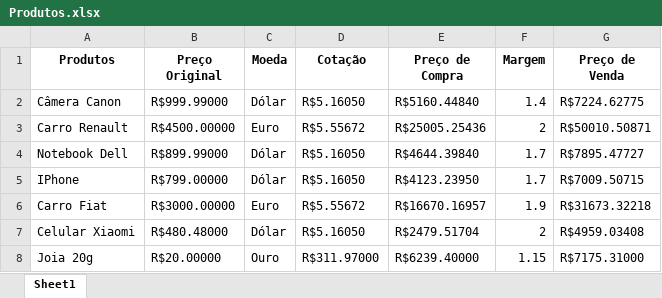
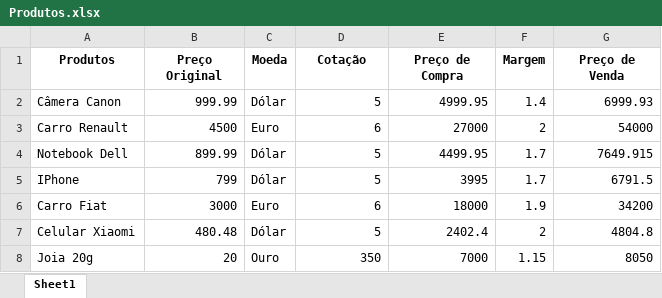
Before and after one commit to Dante-Navaza2005/automacao-cotacao, an Excel workbook: Produtos.xlsx, sheet Sheet1, drawn as a sheet; values as stored, in another font and other column widths than the file's, no borders; the diff names each change by its address in the sheet, - before the commit and + after, or states it on an @@ line.

Commit message:
commit fixing export bug

```diff
--- a/Produtos.xlsx (sheet Sheet1)
+++ b/Produtos.xlsx (sheet Sheet1)
-B2 (Preço Original): R$999.99000
+B2 (Preço Original): 999.99
-D2 (Cotação): R$5.16050
+D2 (Cotação): 5
-E2 (Preço de Compra): R$5160.44840
+E2 (Preço de Compra): 4999.95
-G2 (Preço de Venda): R$7224.62775
+G2 (Preço de Venda): 6999.93
-B3 (Preço Original): R$4500.00000
+B3 (Preço Original): 4500
-D3 (Cotação): R$5.55672
+D3 (Cotação): 6
-E3 (Preço de Compra): R$25005.25436
+E3 (Preço de Compra): 27000
-G3 (Preço de Venda): R$50010.50871
+G3 (Preço de Venda): 54000
-B4 (Preço Original): R$899.99000
+B4 (Preço Original): 899.99
-D4:D5 (Cotação): R$5.16050
+D4:D5 (Cotação): 5
-E4 (Preço de Compra): R$4644.39840
+E4 (Preço de Compra): 4499.95
-G4 (Preço de Venda): R$7895.47727
+G4 (Preço de Venda): 7649.915
-B5 (Preço Original): R$799.00000
+B5 (Preço Original): 799
-E5 (Preço de Compra): R$4123.23950
+E5 (Preço de Compra): 3995
-G5 (Preço de Venda): R$7009.50715
+G5 (Preço de Venda): 6791.5
-B6 (Preço Original): R$3000.00000
+B6 (Preço Original): 3000
-D6 (Cotação): R$5.55672
+D6 (Cotação): 6
-E6 (Preço de Compra): R$16670.16957
+E6 (Preço de Compra): 18000
-G6 (Preço de Venda): R$31673.32218
+G6 (Preço de Venda): 34200
-B7 (Preço Original): R$480.48000
+B7 (Preço Original): 480.48
-D7 (Cotação): R$5.16050
+D7 (Cotação): 5
-E7 (Preço de Compra): R$2479.51704
+E7 (Preço de Compra): 2402.4
-G7 (Preço de Venda): R$4959.03408
+G7 (Preço de Venda): 4804.8
-B8 (Preço Original): R$20.00000
+B8 (Preço Original): 20
-D8 (Cotação): R$311.97000
+D8 (Cotação): 350
-E8 (Preço de Compra): R$6239.40000
+E8 (Preço de Compra): 7000
-G8 (Preço de Venda): R$7175.31000
+G8 (Preço de Venda): 8050
```
